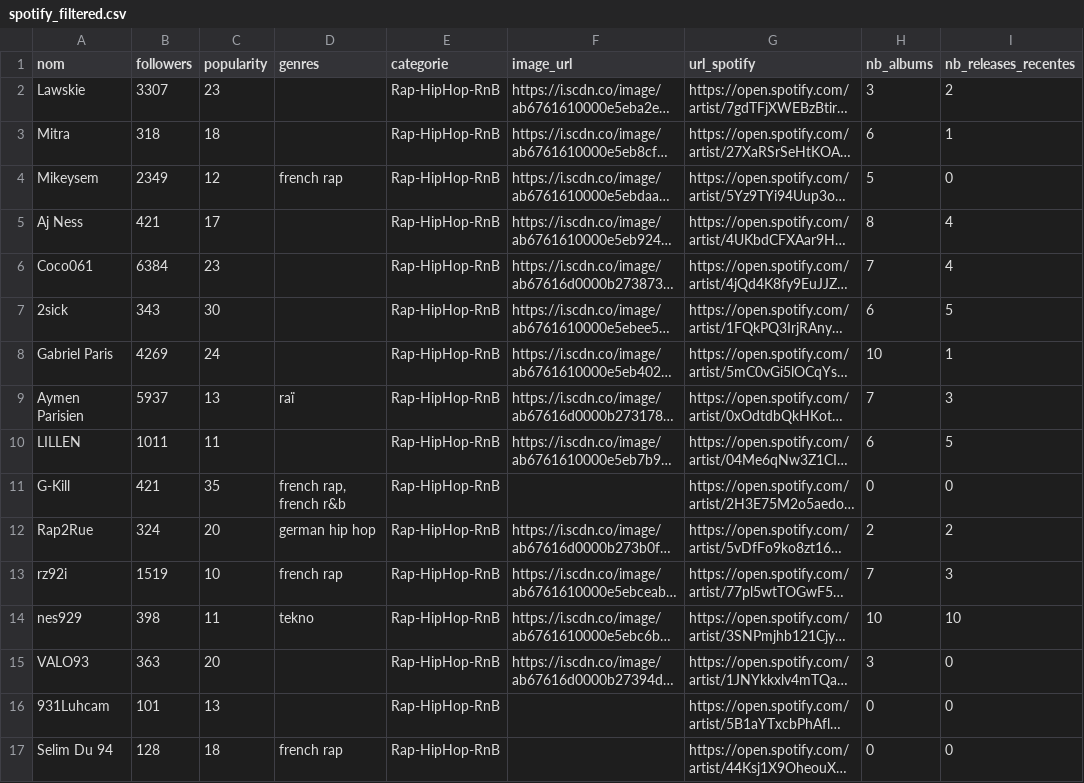
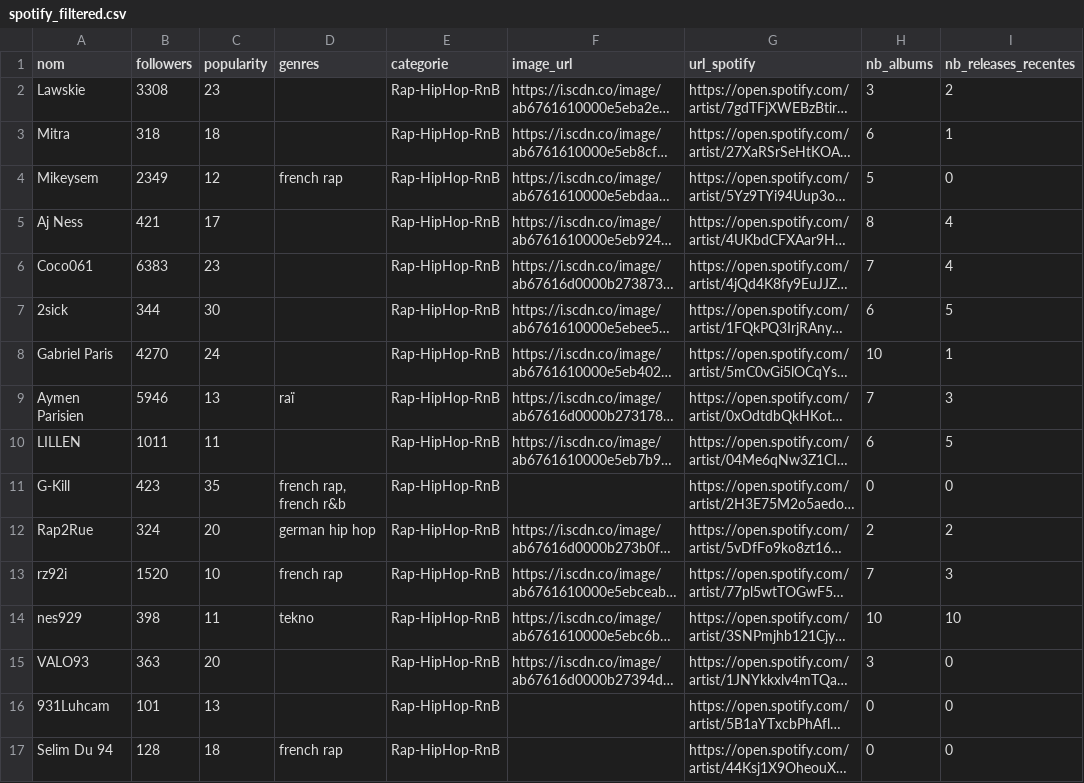
Before and after one commit to jennykarim45-ai/Music_Talent_Radar, a CSV file: data/spotify_filtered.csv, drawn as a sheet; only a part is shown; long unchanged cells end in …; the diff covers the shown part only; the diff names each change by its address in the sheet, - before the commit and + after, or states it on an @@ line.

```diff
--- a/data/spotify_filtered.csv
+++ b/data/spotify_filtered.csv
-B2 (followers): 3307
+B2 (followers): 3308
-B6 (followers): 6384
+B6 (followers): 6383
-B7 (followers): 343
+B7 (followers): 344
-B8 (followers): 4269
+B8 (followers): 4270
-B9 (followers): 5937
+B9 (followers): 5946
-B11 (followers): 421
+B11 (followers): 423
-B13 (followers): 1519
+B13 (followers): 1520
```
Also changed, not shown: 1 removed row and 103 edited cells elsewhere in this file, data/deezer_filtered.csv, data/predictions_ml.csv, 4 other files.
